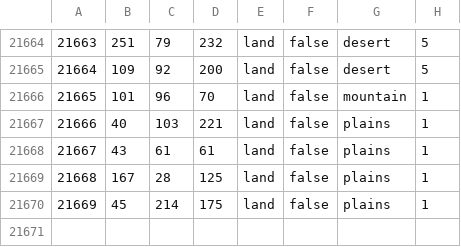
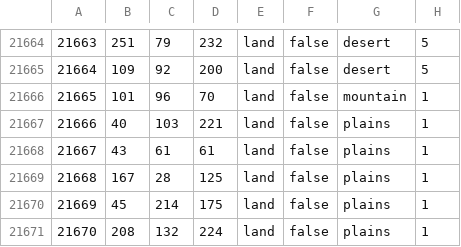
Before and after one commit to EdouardSaladier/Magna-Europa-Reloaded, a CSV file: map/definition.csv, drawn as a sheet; only a part is shown, gaps mark what is left out; the diff names each change by its address in the sheet, - before the commit and + after, or states it on an @@ line.

```diff
--- a/map/definition.csv
+++ b/map/definition.csv
+row 21671: 21670 | 208 | 132 | 224 | land | false | plains | 1
```
Also changed, not shown: 14 other files.
